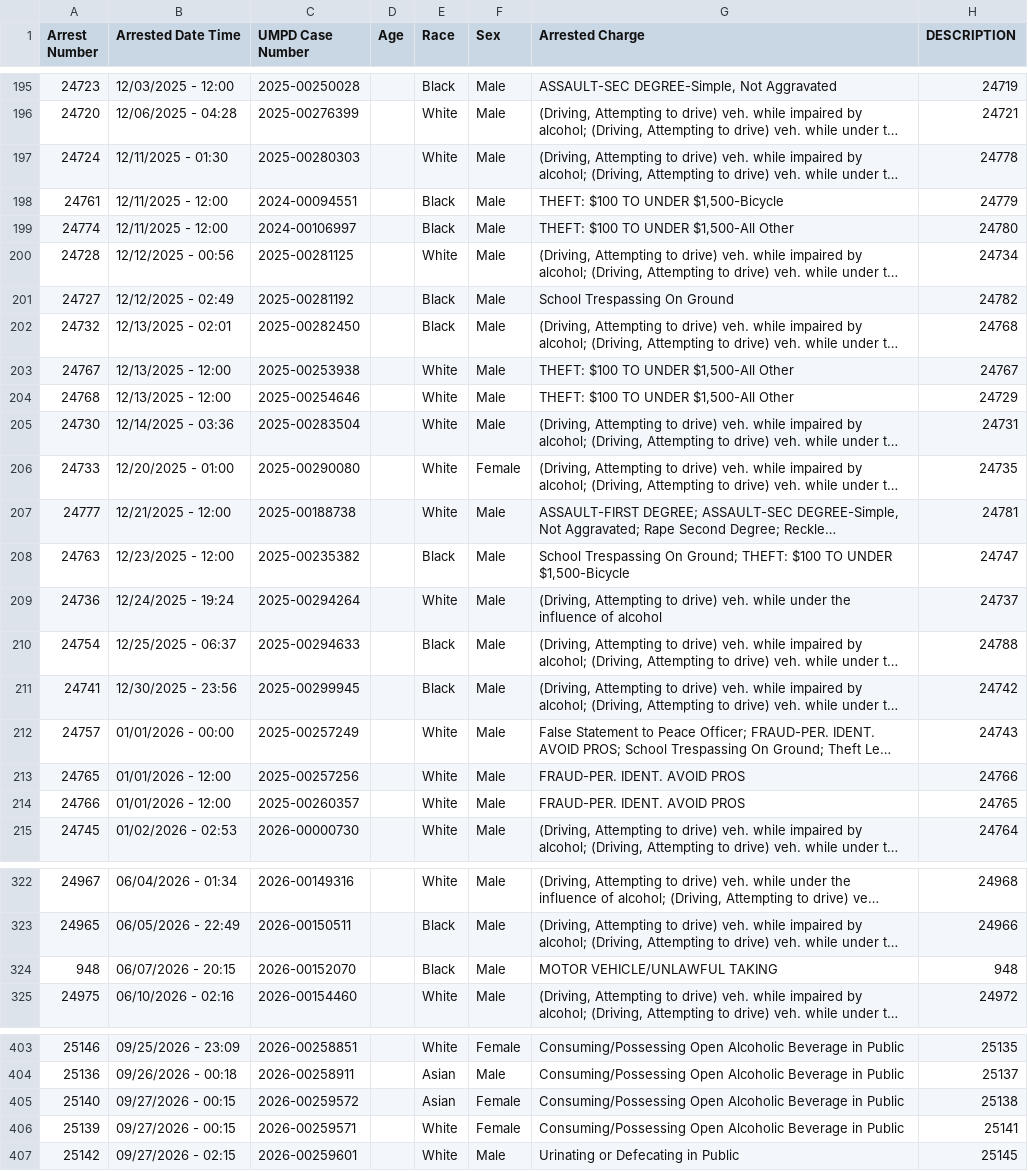
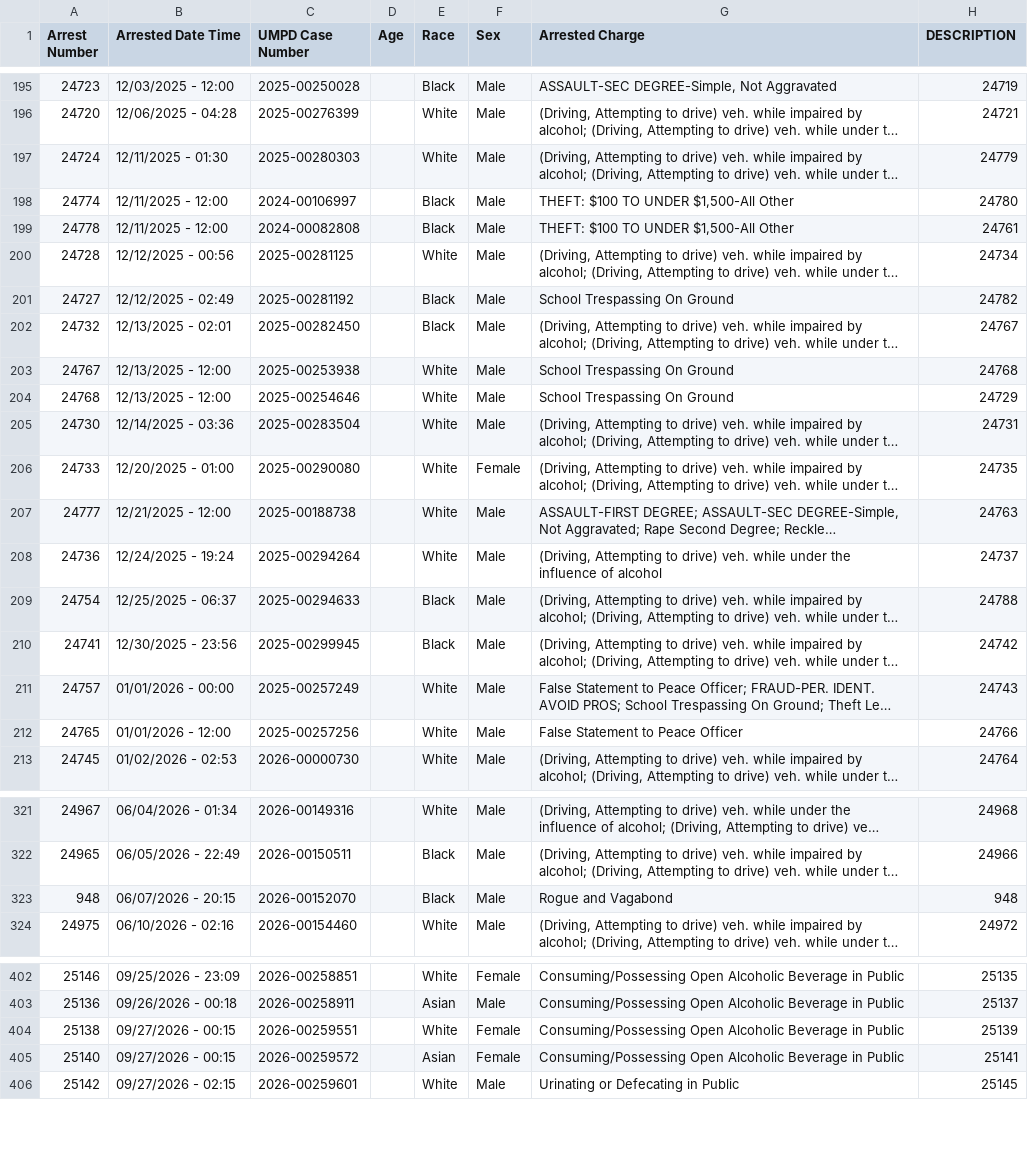
Before and after one commit to dwillis/umpd-logs, a CSV file: data/all-police-arrests.csv, drawn as a sheet; only a part is shown, gaps mark what is left out; long unchanged cells end in …; addresses are those after the commit; the diff covers the shown part only; the diff names each change by its address in the sheet, - before the commit and + after, or states it on an @@ line.

```diff
--- a/data/all-police-arrests.csv
+++ b/data/all-police-arrests.csv
-H197 (DESCRIPTION): 24778
+H197 (DESCRIPTION): 24779
@@ row 198 moved to row 423: 24761 @@
@@ row 432 moved to row 199: 24778 @@
-H202 (DESCRIPTION): 24768
+H202 (DESCRIPTION): 24767
-G203:G204 (Arrested Charge): THEFT: $100 TO UNDER $1,500-All Other
+G203:G204 (Arrested Charge): School Trespassing On Ground
-H203 (DESCRIPTION): 24767
+H203 (DESCRIPTION): 24768
-H207 (DESCRIPTION): 24781
+H207 (DESCRIPTION): 24763
@@ row 208 moved to row 424: 24763 @@
-G212 (Arrested Charge): FRAUD-PER. IDENT. AVOID PROS
+G212 (Arrested Charge): False Statement to Peace Officer
@@ row 214 moved to row 425: 24766 @@
-G323 (Arrested Charge): MOTOR VEHICLE/UNLAWFUL TAKING
+G323 (Arrested Charge): Rogue and Vagabond
@@ row 445 moved to row 404: 25138 @@
-H405 (DESCRIPTION): 25138
+H405 (DESCRIPTION): 25141
@@ row 406 moved to row 432: 25139 @@
```
Also changed, not shown: 8 added rows, 8 removed rows, 18 moved rows and 16 edited cells elsewhere in this file, data/new_cases.csv, data/updated-activities.csv, 1 other file.
